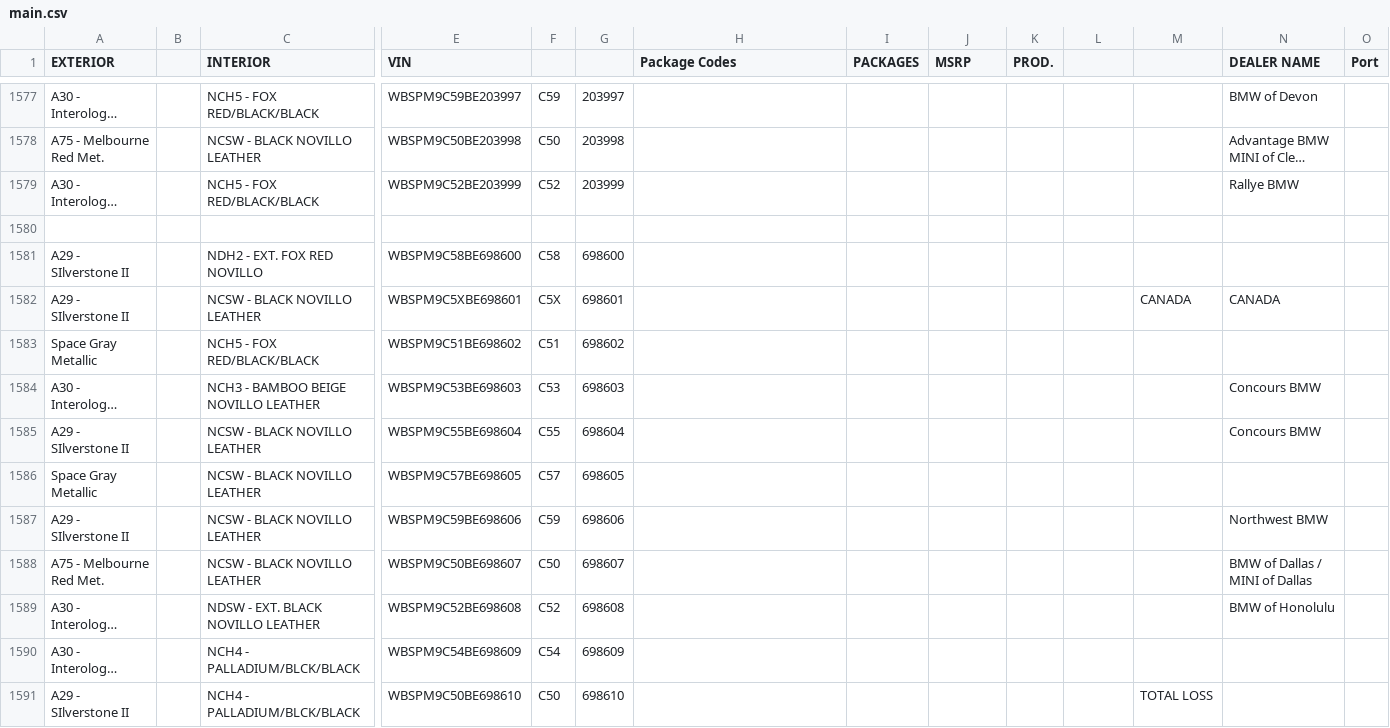
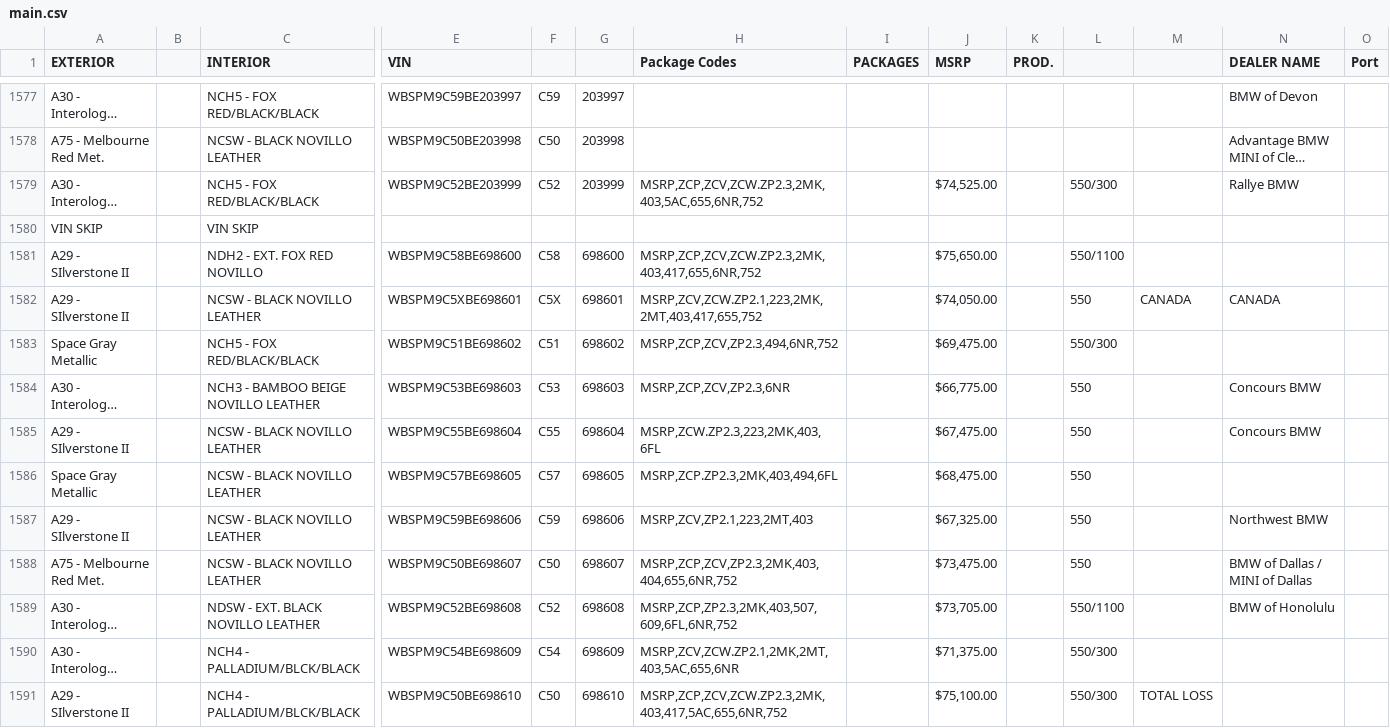
Before and after one commit to Sman19/Functioning-Website, a CSV file: main.csv, drawn as a sheet; only a part is shown, gaps mark what is left out; long unchanged cells end in …; rows hold the shown columns only; the diff covers the shown part only; the diff names each change by its address in the sheet, - before the commit and + after, or states it on an @@ line.

Commit message:
Add files via upload

```diff
--- a/main.csv
+++ b/main.csv
-H1579 (Package Codes): (empty)
+H1579 (Package Codes): MSRP,ZCP,ZCV,ZCW.ZP2.3,2MK,403,5AC,655,6NR,752
-J1579 (MSRP): (empty)
+J1579 (MSRP): $74,525.00
-L1579: (empty)
+L1579: 550/300
-row 1580: (empty)
+row 1580: VIN SKIP |  | VIN SKIP
-H1581 (Package Codes): (empty)
+H1581 (Package Codes): MSRP,ZCP,ZCV,ZCW.ZP2.3,2MK,403,417,655,6NR,752
-J1581 (MSRP): (empty)
+J1581 (MSRP): $75,650.00
-L1581: (empty)
+L1581: 550/1100
-H1582 (Package Codes): (empty)
+H1582 (Package Codes): MSRP,ZCV,ZCW.ZP2.1,223,2MK,2MT,403,417,655,752
-J1582 (MSRP): (empty)
+J1582 (MSRP): $74,050.00
-L1582: (empty)
+L1582: 550
-H1583 (Package Codes): (empty)
+H1583 (Package Codes): MSRP,ZCP,ZCV,ZP2.3,494,6NR,752
-J1583 (MSRP): (empty)
+J1583 (MSRP): $69,475.00
-L1583: (empty)
+L1583: 550/300
-H1584 (Package Codes): (empty)
+H1584 (Package Codes): MSRP,ZCP,ZCV,ZP2.3,6NR
-J1584 (MSRP): (empty)
+J1584 (MSRP): $66,775.00
-L1584:L1588: (empty)
+L1584:L1588: 550
-H1585 (Package Codes): (empty)
+H1585 (Package Codes): MSRP,ZCW.ZP2.3,223,2MK,403,6FL
-J1585 (MSRP): (empty)
+J1585 (MSRP): $67,475.00
-H1586 (Package Codes): (empty)
+H1586 (Package Codes): MSRP,ZCP.ZP2.3,2MK,403,494,6FL
-J1586 (MSRP): (empty)
+J1586 (MSRP): $68,475.00
-H1587 (Package Codes): (empty)
+H1587 (Package Codes): MSRP,ZCV,ZP2.1,223,2MT,403
-J1587 (MSRP): (empty)
+J1587 (MSRP): $67,325.00
-H1588 (Package Codes): (empty)
+H1588 (Package Codes): MSRP,ZCP,ZCV,ZP2.3,2MK,403,404,655,6NR,752
-J1588 (MSRP): (empty)
+J1588 (MSRP): $73,475.00
-H1589 (Package Codes): (empty)
+H1589 (Package Codes): MSRP,ZCP,ZP2.3,2MK,403,507,609,6FL,6NR,752
-J1589 (MSRP): (empty)
+J1589 (MSRP): $73,705.00
-L1589: (empty)
+L1589: 550/1100
-H1590 (Package Codes): (empty)
+H1590 (Package Codes): MSRP,ZCV,ZCW.ZP2.1,2MK,2MT,403,5AC,655,6NR
-J1590 (MSRP): (empty)
+J1590 (MSRP): $71,375.00
-L1590:L1591: (empty)
+L1590:L1591: 550/300
-H1591 (Package Codes): (empty)
+H1591 (Package Codes): MSRP,ZCP,ZCV,ZCW.ZP2.3,2MK,403,417,5AC,655,6NR,752
-J1591 (MSRP): (empty)
+J1591 (MSRP): $75,100.00
```
Also changed, not shown: 13 edited cells elsewhere in this file.
